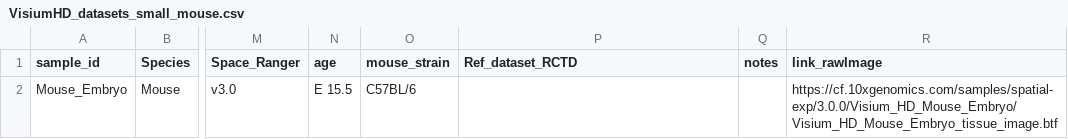
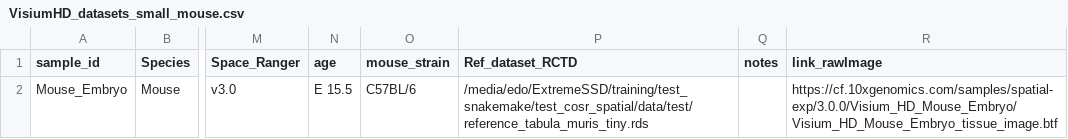
Before and after one commit to pedriniedoardo/test_stardist_visiumHD, a CSV file: config/VisiumHD_datasets_small_mouse.csv, drawn as a sheet; only a part is shown, gaps mark what is left out; the diff names each change by its address in the sheet, - before the commit and + after, or states it on an @@ line.

Commit message:
implement RCTD step

```diff
--- a/config/VisiumHD_datasets_small_mouse.csv
+++ b/config/VisiumHD_datasets_small_mouse.csv
-P2 (Ref_dataset_RCTD): (empty)
+P2 (Ref_dataset_RCTD): /media/edo/ExtremeSSD/training/test_snakemake/test_cosr_spatial/data/test/reference_tabula_muris_tiny.rds
```
Also changed, not shown: 23 other files.
